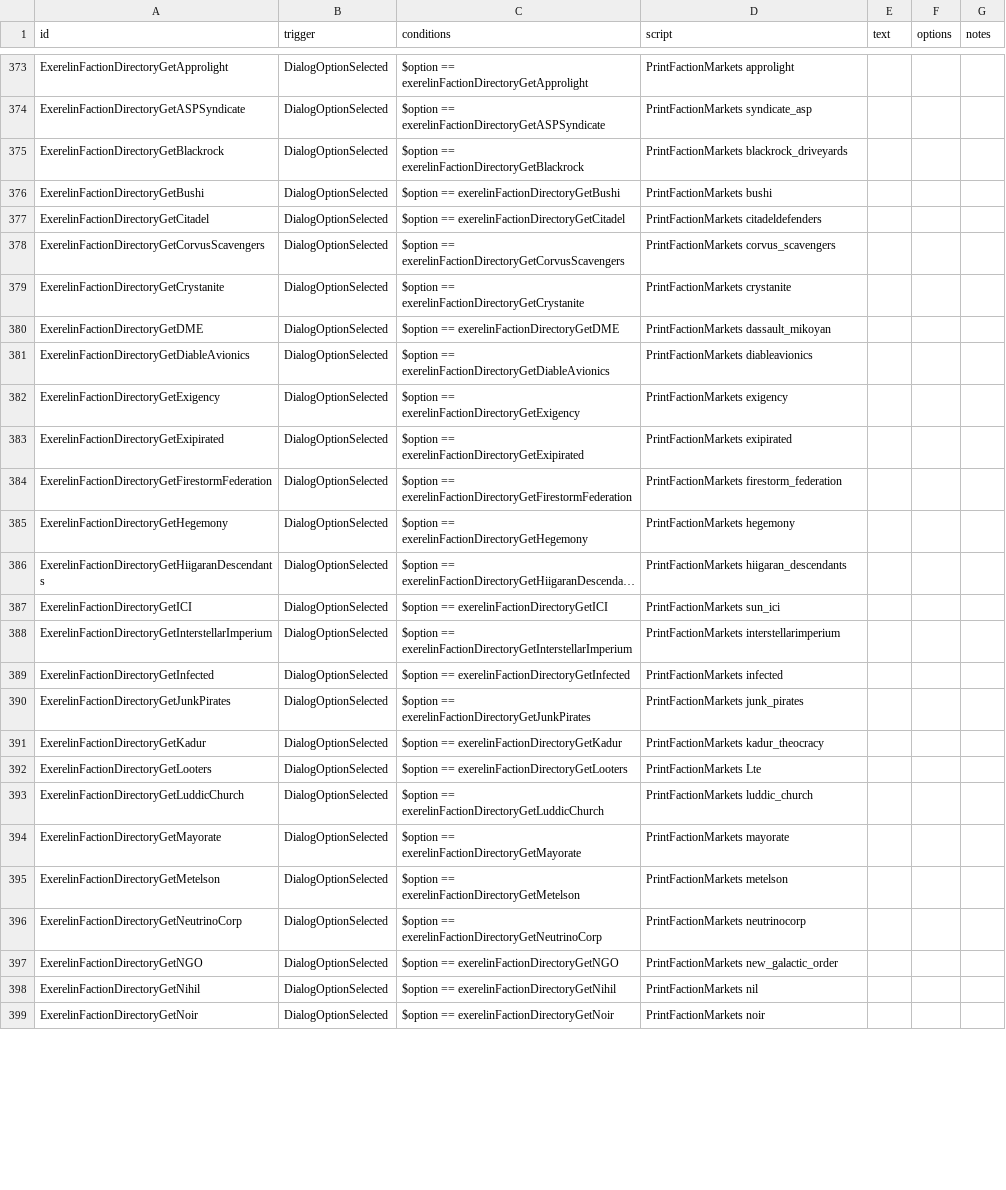
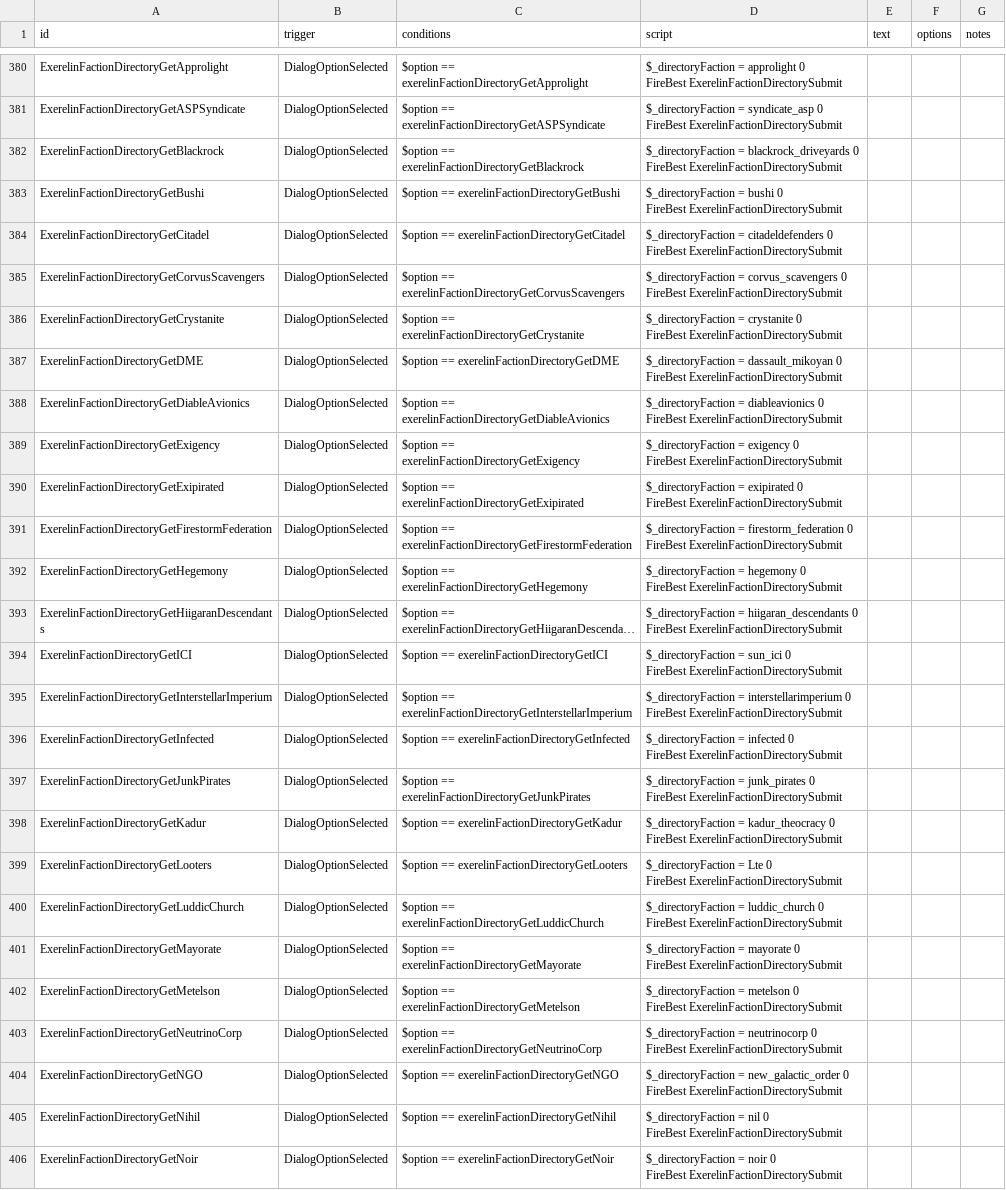
Before and after one commit to Histidine91/Nexerelin, a CSV file: data/campaign/rules.csv, drawn as a sheet; only a part is shown, gaps mark what is left out; long unchanged cells end in …; addresses are those after the commit; ↵ is a line break in a cell; the diff covers the shown part only; the diff names each change by its address in the sheet, - before the commit and + after, or states it on an @@ line.

Commit message:
Full support for rules.csv directory/faction joining entries on faction mod side Existing entries changed to use new method

```diff
--- a/data/campaign/rules.csv
+++ b/data/campaign/rules.csv
-D380 (script): PrintFactionMarkets approlight
+D380 (script): $_directoryFaction = approlight 0 ↵ FireBest ExerelinFactionDirectorySubmit
-D381 (script): PrintFactionMarkets syndicate_asp
+D381 (script): $_directoryFaction = syndicate_asp 0 ↵ FireBest ExerelinFactionDirectorySubmit
-D382 (script): PrintFactionMarkets blackrock_driveyards
+D382 (script): $_directoryFaction = blackrock_driveyards 0 ↵ FireBest ExerelinFactionDirectorySubmit
-D383 (script): PrintFactionMarkets bushi
+D383 (script): $_directoryFaction = bushi 0 ↵ FireBest ExerelinFactionDirectorySubmit
-D384 (script): PrintFactionMarkets citadeldefenders
+D384 (script): $_directoryFaction = citadeldefenders 0 ↵ FireBest ExerelinFactionDirectorySubmit
-D385 (script): PrintFactionMarkets corvus_scavengers
+D385 (script): $_directoryFaction = corvus_scavengers 0 ↵ FireBest ExerelinFactionDirectorySubmit
-D386 (script): PrintFactionMarkets crystanite
+D386 (script): $_directoryFaction = crystanite 0 ↵ FireBest ExerelinFactionDirectorySubmit
-D387 (script): PrintFactionMarkets dassault_mikoyan
+D387 (script): $_directoryFaction = dassault_mikoyan 0 ↵ FireBest ExerelinFactionDirectorySubmit
-D388 (script): PrintFactionMarkets diableavionics
+D388 (script): $_directoryFaction = diableavionics 0 ↵ FireBest ExerelinFactionDirectorySubmit
-D389 (script): PrintFactionMarkets exigency
+D389 (script): $_directoryFaction = exigency 0 ↵ FireBest ExerelinFactionDirectorySubmit
-D390 (script): PrintFactionMarkets exipirated
+D390 (script): $_directoryFaction = exipirated 0 ↵ FireBest ExerelinFactionDirectorySubmit
-D391 (script): PrintFactionMarkets firestorm_federation
+D391 (script): $_directoryFaction = firestorm_federation 0 ↵ FireBest ExerelinFactionDirectorySubmit
-D392 (script): PrintFactionMarkets hegemony
+D392 (script): $_directoryFaction = hegemony 0 ↵ FireBest ExerelinFactionDirectorySubmit
-D393 (script): PrintFactionMarkets hiigaran_descendants
+D393 (script): $_directoryFaction = hiigaran_descendants 0 ↵ FireBest ExerelinFactionDirectorySubmit
-D394 (script): PrintFactionMarkets sun_ici
+D394 (script): $_directoryFaction = sun_ici 0 ↵ FireBest ExerelinFactionDirectorySubmit
-D395 (script): PrintFactionMarkets interstellarimperium
+D395 (script): $_directoryFaction = interstellarimperium 0 ↵ FireBest ExerelinFactionDirectorySubmit
-D396 (script): PrintFactionMarkets infected
+D396 (script): $_directoryFaction = infected 0 ↵ FireBest ExerelinFactionDirectorySubmit
-D397 (script): PrintFactionMarkets junk_pirates
+D397 (script): $_directoryFaction = junk_pirates 0 ↵ FireBest ExerelinFactionDirectorySubmit
-D398 (script): PrintFactionMarkets kadur_theocracy
+D398 (script): $_directoryFaction = kadur_theocracy 0 ↵ FireBest ExerelinFactionDirectorySubmit
-D399 (script): PrintFactionMarkets Lte
+D399 (script): $_directoryFaction = Lte 0 ↵ FireBest ExerelinFactionDirectorySubmit
-D400 (script): PrintFactionMarkets luddic_church
+D400 (script): $_directoryFaction = luddic_church 0 ↵ FireBest ExerelinFactionDirectorySubmit
-D401 (script): PrintFactionMarkets mayorate
+D401 (script): $_directoryFaction = mayorate 0 ↵ FireBest ExerelinFactionDirectorySubmit
-D402 (script): PrintFactionMarkets metelson
+D402 (script): $_directoryFaction = metelson 0 ↵ FireBest ExerelinFactionDirectorySubmit
-D403 (script): PrintFactionMarkets neutrinocorp
+D403 (script): $_directoryFaction = neutrinocorp 0 ↵ FireBest ExerelinFactionDirectorySubmit
-D404 (script): PrintFactionMarkets new_galactic_order
+D404 (script): $_directoryFaction = new_galactic_order 0 ↵ FireBest ExerelinFactionDirectorySubmit
-D405 (script): PrintFactionMarkets nil
+D405 (script): $_directoryFaction = nil 0 ↵ FireBest ExerelinFactionDirectorySubmit
-D406 (script): PrintFactionMarkets noir
+D406 (script): $_directoryFaction = noir 0 ↵ FireBest ExerelinFactionDirectorySubmit
```
Also changed, not shown: 7 added rows and 103 edited cells elsewhere in this file, 1 other file.
